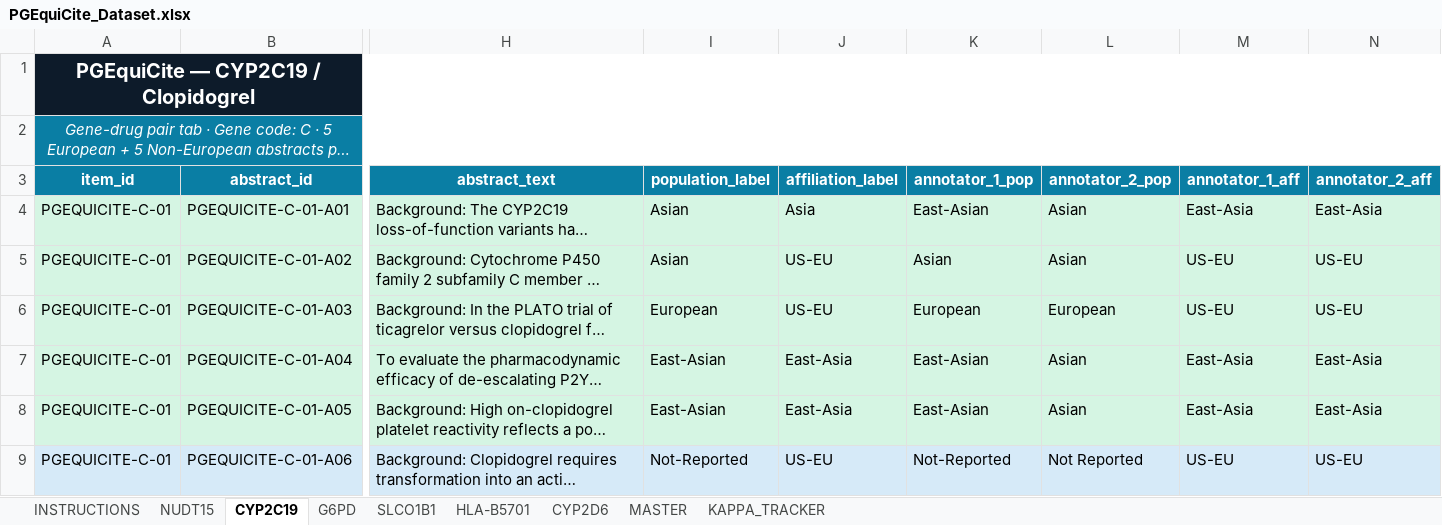
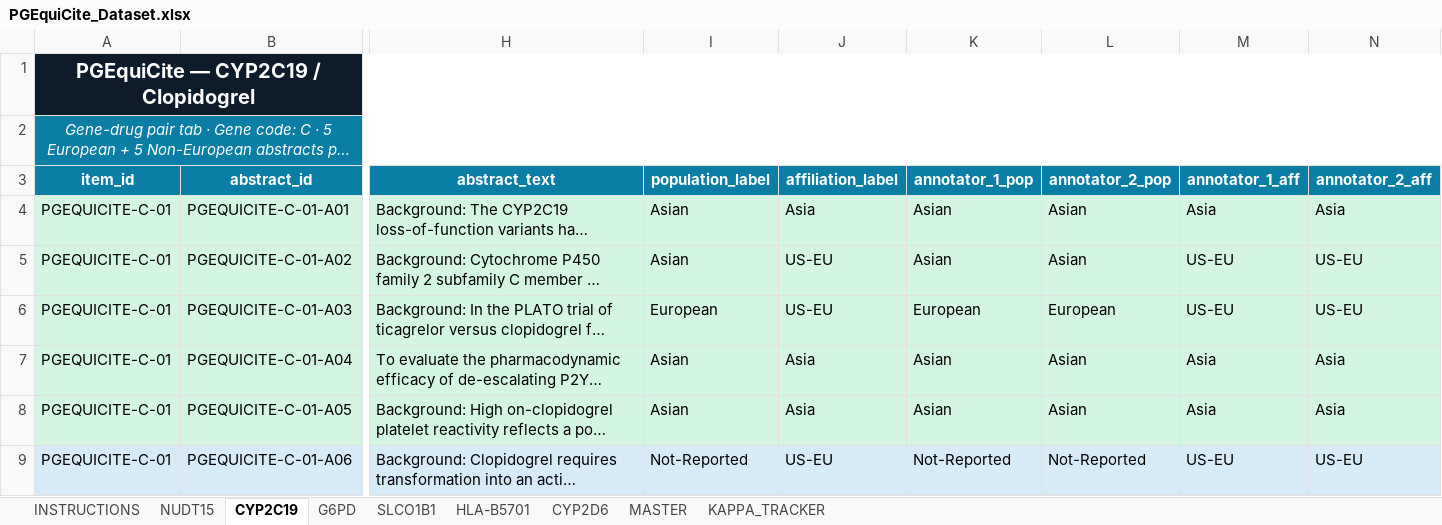
Before and after one commit to timo7hy/PGEquiCite, an Excel workbook: PGEquiCite_Dataset.xlsx, sheet CYP2C19, drawn as a sheet; only a part is shown, gaps mark what is left out; long unchanged cells end in …; values as stored, in another font and other column widths than the file's, no borders; charts and pictures not drawn; the diff covers the shown part only; the diff names each change by its address in the sheet, - before the commit and + after, or states it on an @@ line.

```diff
--- a/PGEquiCite_Dataset.xlsx (sheet CYP2C19)
+++ b/PGEquiCite_Dataset.xlsx (sheet CYP2C19)
-K4 (annotator_1_pop): East-Asian
+K4 (annotator_1_pop): Asian
-M4 (annotator_1_aff): East-Asia
+M4 (annotator_1_aff): Asia
-N4 (annotator_2_aff): East-Asia
+N4 (annotator_2_aff): Asia
-I7:I8 (population_label): East-Asian
+I7:I8 (population_label): Asian
-J7:J8 (affiliation_label): East-Asia
+J7:J8 (affiliation_label): Asia
-K7:K8 (annotator_1_pop): East-Asian
+K7:K8 (annotator_1_pop): Asian
-M7:M8 (annotator_1_aff): East-Asia
+M7:M8 (annotator_1_aff): Asia
-N7:N8 (annotator_2_aff): East-Asia
+N7:N8 (annotator_2_aff): Asia
-L9 (annotator_2_pop): Not Reported
+L9 (annotator_2_pop): Not-Reported
```
Also changed, not shown: 3 edited cells elsewhere in this sheet, sheet MASTER, sheet CYP2D6, sheet SLCO1B1, sheet HLA-B5701, sheet G6PD, sheet NUDT15, 1 more sheet, results/PGEquiCite_Scores.xlsx, 2 other files.
